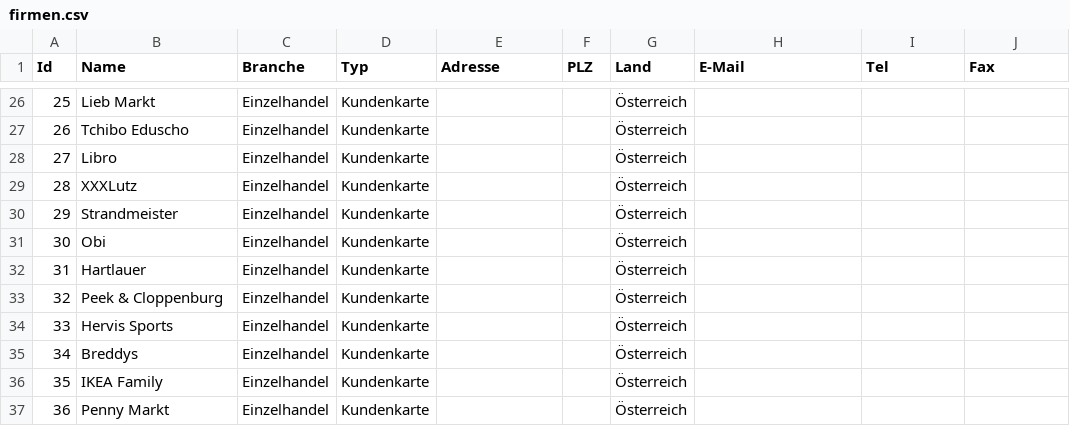
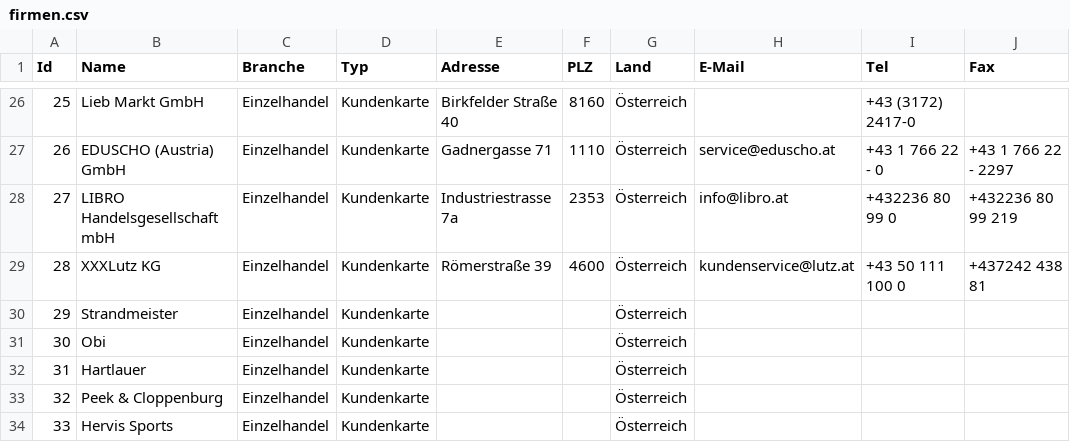
Before and after one commit to cyber-perikarp/auskunftsbegehren_at_adressen, a CSV file: privat/firmen.csv, drawn as a sheet; only a part is shown, gaps mark what is left out; the shorter side is filled out with more unchanged rows; the diff covers the shown part only; the diff names each change by its address in the sheet, - before the commit and + after, or states it on an @@ line.

```diff
--- a/privat/firmen.csv
+++ b/privat/firmen.csv
-B26 (Name): Lieb Markt
+B26 (Name): Lieb Markt GmbH
-E26 (Adresse): (empty)
+E26 (Adresse): Birkfelder Straße 40
-F26 (PLZ): (empty)
+F26 (PLZ): 8160
-I26 (Tel): (empty)
+I26 (Tel): +43 (3172) 2417-0
-B27 (Name): Tchibo Eduscho
+B27 (Name): EDUSCHO (Austria) GmbH
-E27 (Adresse): (empty)
+E27 (Adresse): Gadnergasse 71
-F27 (PLZ): (empty)
+F27 (PLZ): 1110
-H27 (E-Mail): (empty)
+H27 (E-Mail): service@eduscho.at
-I27 (Tel): (empty)
+I27 (Tel): +43 1 766 22 - 0
-J27 (Fax): (empty)
+J27 (Fax): +43 1 766 22 - 2297
-B28 (Name): Libro
+B28 (Name): LIBRO Handelsgesellschaft mbH
-E28 (Adresse): (empty)
+E28 (Adresse): Industriestrasse 7a
-F28 (PLZ): (empty)
+F28 (PLZ): 2353
-H28 (E-Mail): (empty)
+H28 (E-Mail): info@libro.at
-I28 (Tel): (empty)
+I28 (Tel): +432236 80 99 0
-J28 (Fax): (empty)
+J28 (Fax): +432236 80 99 219
-B29 (Name): XXXLutz
+B29 (Name): XXXLutz KG
-E29 (Adresse): (empty)
+E29 (Adresse): Römerstraße 39
-F29 (PLZ): (empty)
+F29 (PLZ): 4600
-H29 (E-Mail): (empty)
+H29 (E-Mail): kundenservice@lutz.at
-I29 (Tel): (empty)
+I29 (Tel): +43 50 111 100 0
-J29 (Fax): (empty)
+J29 (Fax): +437242 438 81
```
Also changed, not shown: 33 edited cells elsewhere in this file.
